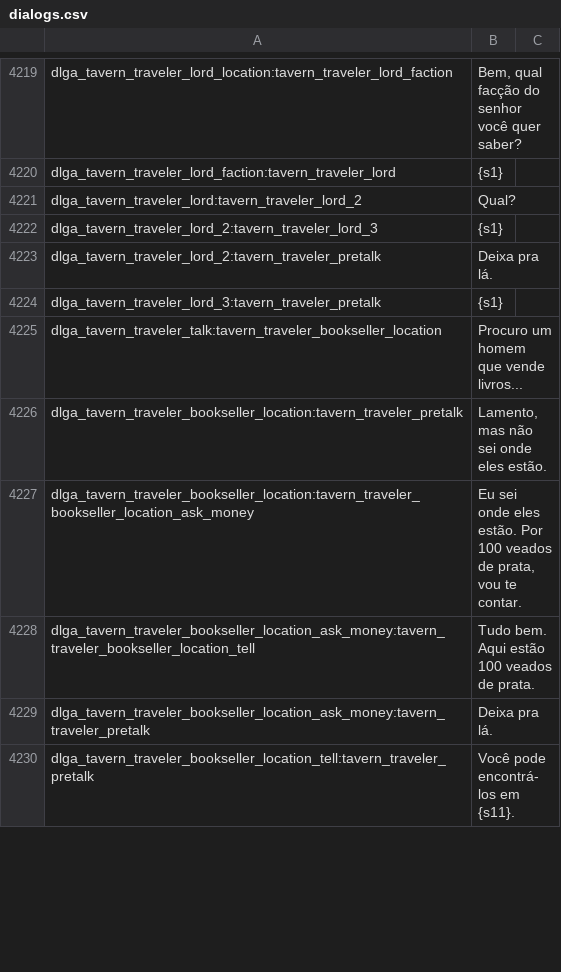
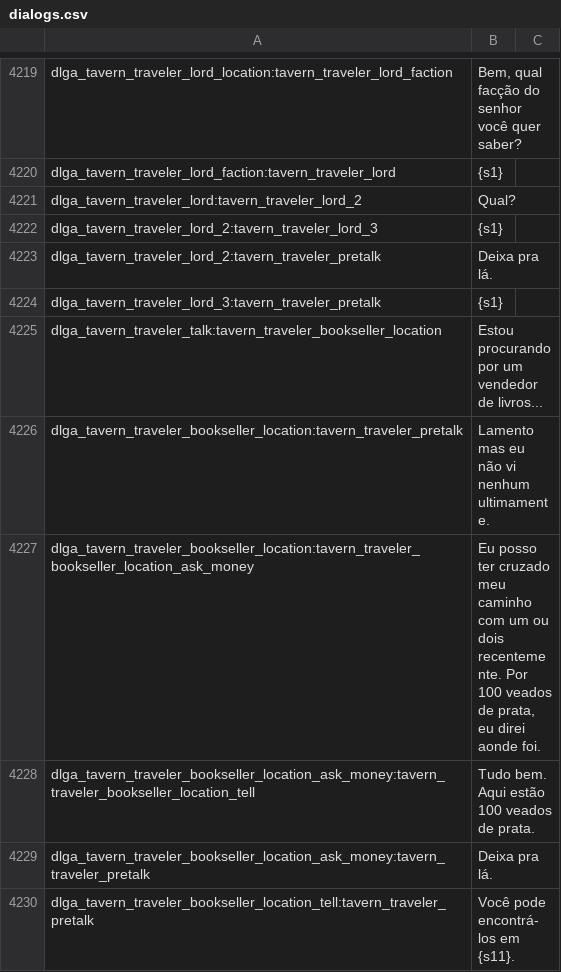
Before and after one commit to Shojisl/Tradu-PTBR-AWOIAF, a CSV file: dialogs.csv, drawn as a sheet; only a part is shown, gaps mark what is left out; the diff covers the shown part only.

```diff
--- a/dialogs.csv
+++ b/dialogs.csv
@@ -4224,5 +4224,5 @@ dlga_tavern_traveler_lord_2:tavern_traveler_pretalk|Deixa pra lá.
 dlga_tavern_traveler_lord_3:tavern_traveler_pretalk|{s1}
-dlga_tavern_traveler_talk:tavern_traveler_bookseller_location|Procuro um homem que vende livros...
-dlga_tavern_traveler_bookseller_location:tavern_traveler_pretalk|Lamento, mas não sei onde eles estão.
-dlga_tavern_traveler_bookseller_location:tavern_traveler_bookseller_location_ask_money|Eu sei onde eles estão. Por 100 veados de prata, vou te contar.
+dlga_tavern_traveler_talk:tavern_traveler_bookseller_location|Estou procurando por um vendedor de livros...
+dlga_tavern_traveler_bookseller_location:tavern_traveler_pretalk|Lamento mas eu não vi nenhum ultimamente.
+dlga_tavern_traveler_bookseller_location:tavern_traveler_bookseller_location_ask_money|Eu posso ter cruzado meu caminho com um ou dois recentemente. Por 100 veados de prata, eu direi aonde foi.
 dlga_tavern_traveler_bookseller_location_ask_money:tavern_traveler_bookseller_location_tell|Tudo bem. Aqui estão 100 veados de prata.
```
Also changed, not shown: 12 edited cells elsewhere in this file, game_strings.csv.
